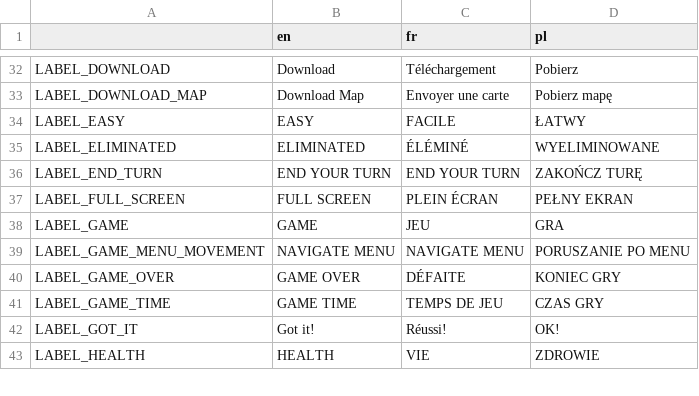
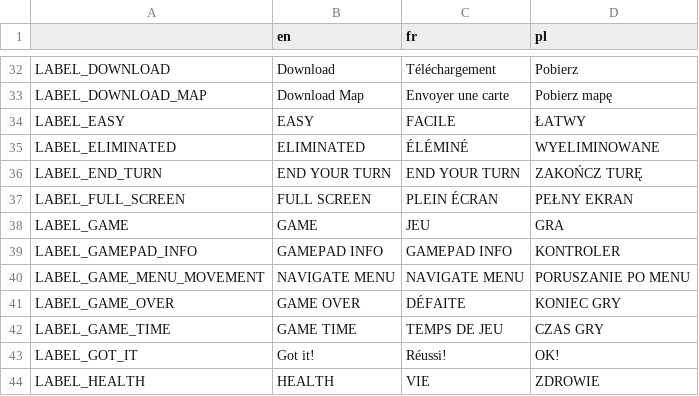
Before and after one commit to w84death/Tanks-of-Freedom, a CSV file: translations/translations.csv, drawn as a sheet; only a part is shown, gaps mark what is left out.

Commit message:
Added translation for button

```diff
--- a/translations/translations.csv
+++ b/translations/translations.csv
@@ -38,2 +38,3 @@ LABEL_FULL_SCREEN,FULL SCREEN,PLEIN ÉCRAN,PEŁNY EKRAN
 LABEL_GAME,GAME,JEU,GRA
+LABEL_GAMEPAD_INFO,GAMEPAD INFO,GAMEPAD INFO,KONTROLER
 LABEL_GAME_MENU_MOVEMENT,NAVIGATE MENU,NAVIGATE MENU,PORUSZANIE PO MENU
```
Also changed, not shown: translations/translations_en.csv, translations/translations_fr.csv, 7 other files.
